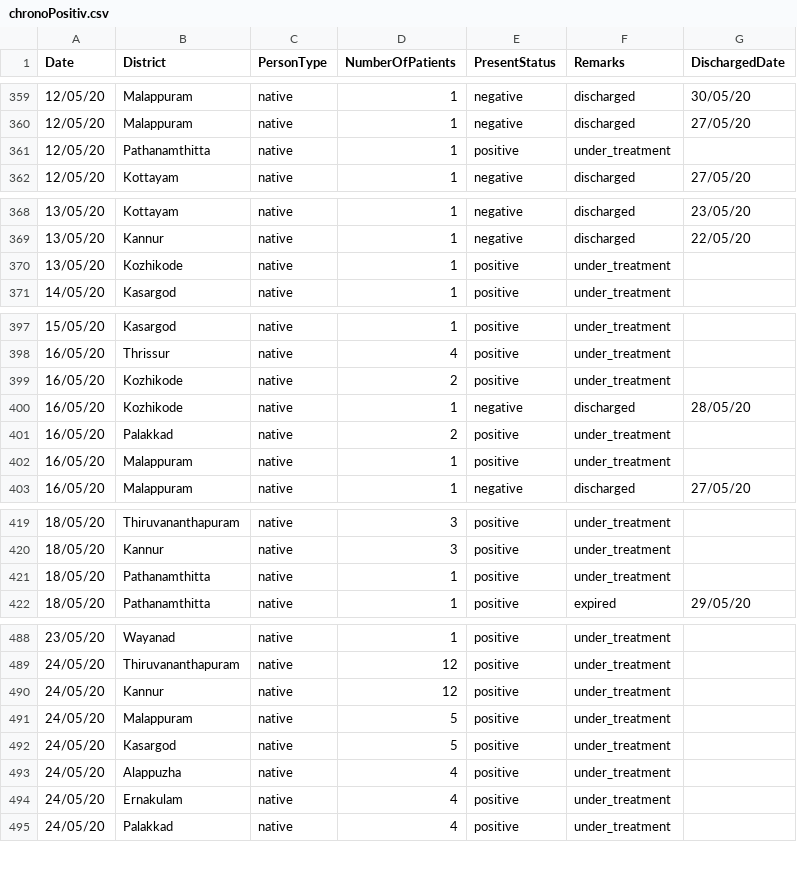
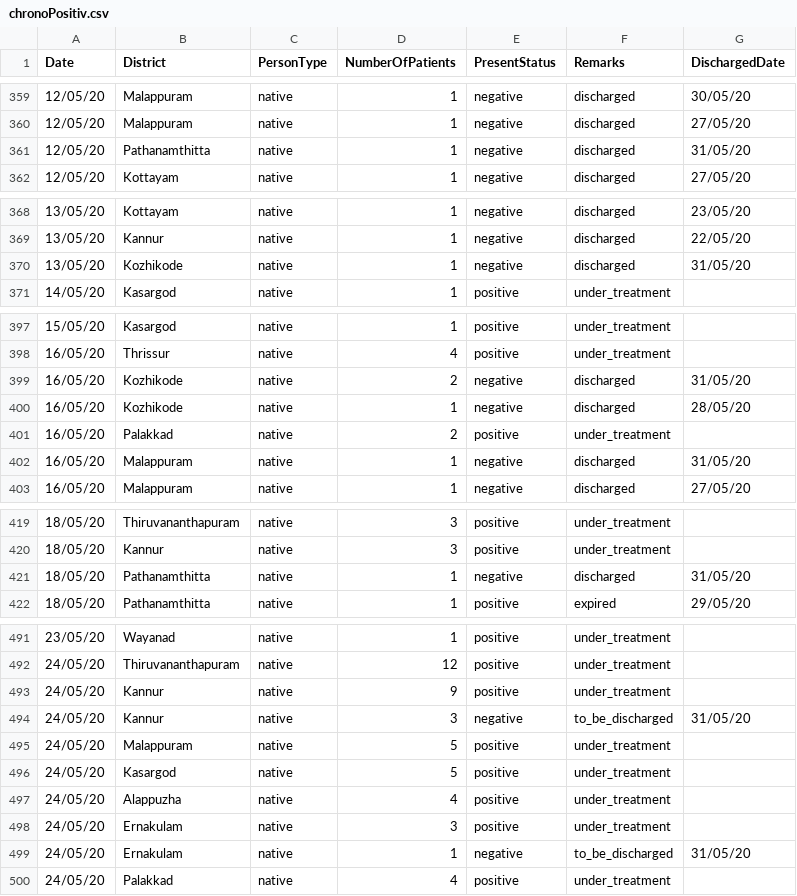
Before and after one commit to sandyiswell/covid19Kerala, a CSV file: chronoPositiv.csv, drawn as a sheet; only a part is shown, gaps mark what is left out; the diff covers the shown part only.

```diff
--- a/chronoPositiv.csv
+++ b/chronoPositiv.csv
@@ -360,3 +360,3 @@ Date,District,PersonType,NumberOfPatients,PresentStatus,Remarks,DischargedDate
 12/05/20,Malappuram,native,1,negative,discharged,27/05/20
-12/05/20,Pathanamthitta,native,1,positive,under_treatment,
+12/05/20,Pathanamthitta,native,1,negative,discharged,31/05/20
 12/05/20,Kottayam,native,1,negative,discharged,27/05/20
@@ -369,3 +369,3 @@ Date,District,PersonType,NumberOfPatients,PresentStatus,Remarks,DischargedDate
 13/05/20,Kannur,native,1,negative,discharged,22/05/20
-13/05/20,Kozhikode,native,1,positive,under_treatment,
+13/05/20,Kozhikode,native,1,negative,discharged,31/05/20
 14/05/20,Kasargod,native,1,positive,under_treatment,
@@ -398,6 +398,6 @@ Date,District,PersonType,NumberOfPatients,PresentStatus,Remarks,DischargedDate
 16/05/20,Thrissur,native,4,positive,under_treatment,
-16/05/20,Kozhikode,native,2,positive,under_treatment,
+16/05/20,Kozhikode,native,2,negative,discharged,31/05/20
 16/05/20,Kozhikode,native,1,negative,discharged,28/05/20
 16/05/20,Palakkad,native,2,positive,under_treatment,
-16/05/20,Malappuram,native,1,positive,under_treatment,
+16/05/20,Malappuram,native,1,negative,discharged,31/05/20
 16/05/20,Malappuram,native,1,negative,discharged,27/05/20
@@ -420,3 +420,3 @@ Date,District,PersonType,NumberOfPatients,PresentStatus,Remarks,DischargedDate
 18/05/20,Kannur,native,3,positive,under_treatment,
-18/05/20,Pathanamthitta,native,1,positive,under_treatment,
+18/05/20,Pathanamthitta,native,1,negative,discharged,31/05/20
 18/05/20,Pathanamthitta,native,1,positive,expired,29/05/20
@@ -489,3 +492,4 @@ Date,District,PersonType,NumberOfPatients,PresentStatus,Remarks,DischargedDate
 24/05/20,Thiruvananthapuram,native,12,positive,under_treatment,
-24/05/20,Kannur,native,12,positive,under_treatment,
+24/05/20,Kannur,native,9,positive,under_treatment,
+24/05/20,Kannur,native,3,negative,to_be_discharged,31/05/20
 24/05/20,Malappuram,native,5,positive,under_treatment,
@@ -493,3 +497,4 @@ Date,District,PersonType,NumberOfPatients,PresentStatus,Remarks,DischargedDate
 24/05/20,Alappuzha ,native,4,positive,under_treatment,
-24/05/20,Ernakulam,native,4,positive,under_treatment,
+24/05/20,Ernakulam,native,3,positive,under_treatment,
+24/05/20,Ernakulam,native,1,negative,to_be_discharged,31/05/20
 24/05/20,Palakkad,native,4,positive,under_treatment,
```
Also changed, not shown: 15 added rows and 6 edited cells elsewhere in this file, datta2.csv.
